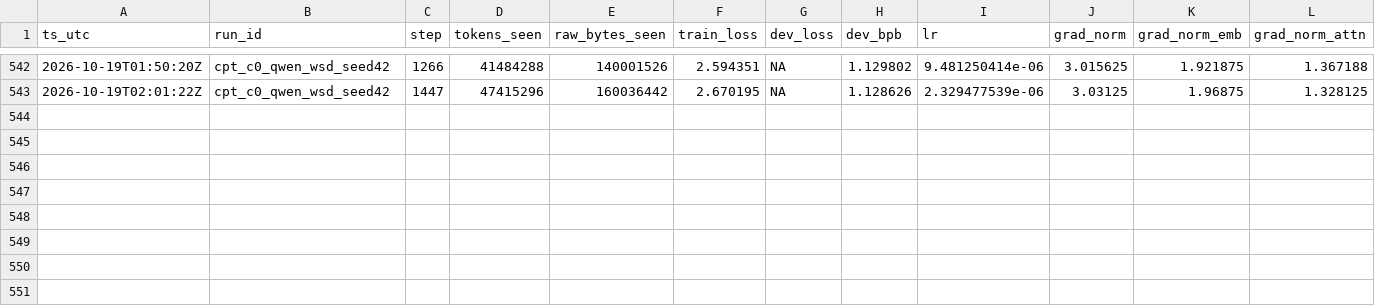
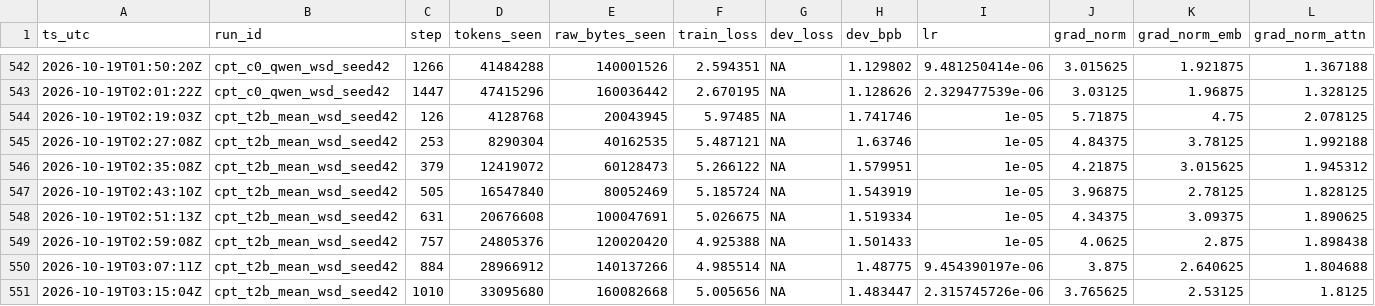
Before and after one commit to jinsan02/kotokenlab, a TSV file: experiments/train_curve.tsv, drawn as a sheet; only a part is shown, gaps mark what is left out; rows hold the shown columns only; the diff names each change by its address in the sheet, - before the commit and + after, or states it on an @@ line.

```diff
--- a/experiments/train_curve.tsv
+++ b/experiments/train_curve.tsv
+row 544: 2026-10-19T02:19:03Z | cpt_t2b_mean_wsd_seed42 | 126 | 4128768 | 20043945 | 5.97485 | NA | 1.741746 | 1e-05 | 5.71875 | 4.75 | 2.078125
+row 545: 2026-10-19T02:27:08Z | cpt_t2b_mean_wsd_seed42 | 253 | 8290304 | 40162535 | 5.487121 | NA | 1.63746 | 1e-05 | 4.84375 | 3.78125 | 1.992188
+row 546: 2026-10-19T02:35:08Z | cpt_t2b_mean_wsd_seed42 | 379 | 12419072 | 60128473 | 5.266122 | NA | 1.579951 | 1e-05 | 4.21875 | 3.015625 | 1.945312
+row 547: 2026-10-19T02:43:10Z | cpt_t2b_mean_wsd_seed42 | 505 | 16547840 | 80052469 | 5.185724 | NA | 1.543919 | 1e-05 | 3.96875 | 2.78125 | 1.828125
+row 548: 2026-10-19T02:51:13Z | cpt_t2b_mean_wsd_seed42 | 631 | 20676608 | 100047691 | 5.026675 | NA | 1.519334 | 1e-05 | 4.34375 | 3.09375 | 1.890625
+row 549: 2026-10-19T02:59:08Z | cpt_t2b_mean_wsd_seed42 | 757 | 24805376 | 120020420 | 4.925388 | NA | 1.501433 | 1e-05 | 4.0625 | 2.875 | 1.898438
+row 550: 2026-10-19T03:07:11Z | cpt_t2b_mean_wsd_seed42 | 884 | 28966912 | 140137266 | 4.985514 | NA | 1.48775 | 9.454390197e-06 | 3.875 | 2.640625 | 1.804688
+row 551: 2026-10-19T03:15:04Z | cpt_t2b_mean_wsd_seed42 | 1010 | 33095680 | 160082668 | 5.005656 | NA | 1.483447 | 2.315745726e-06 | 3.765625 | 2.53125 | 1.8125
```
Also changed, not shown: experiments/LEDGER.tsv, experiments/artifacts.tsv, 3 other files.
